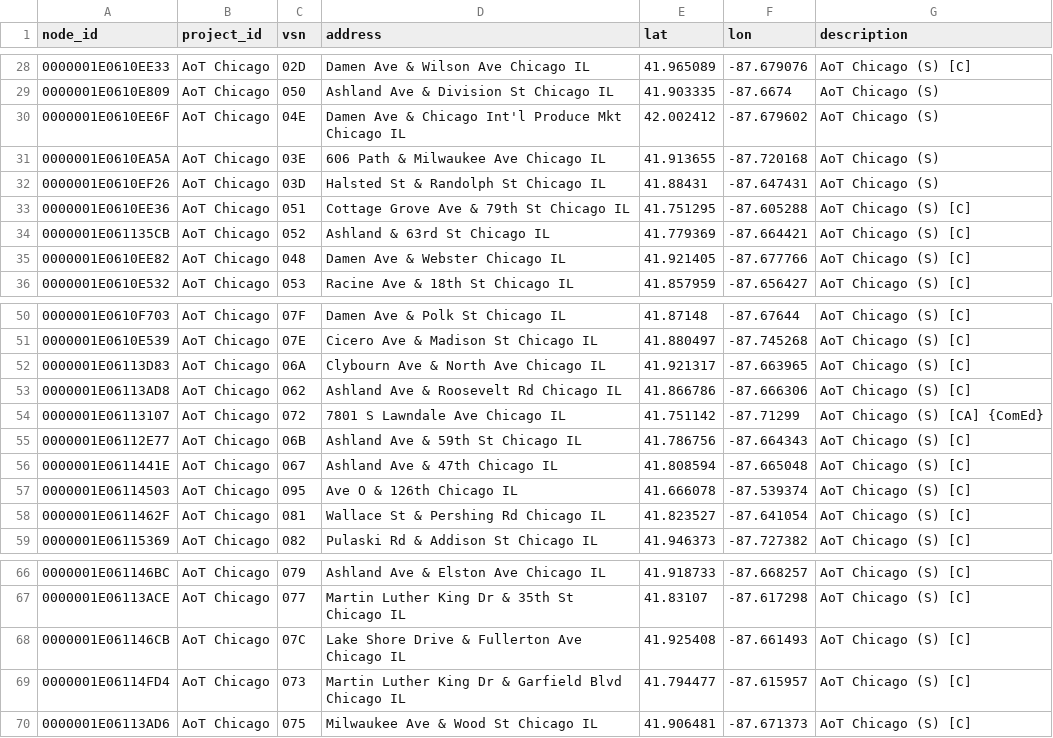
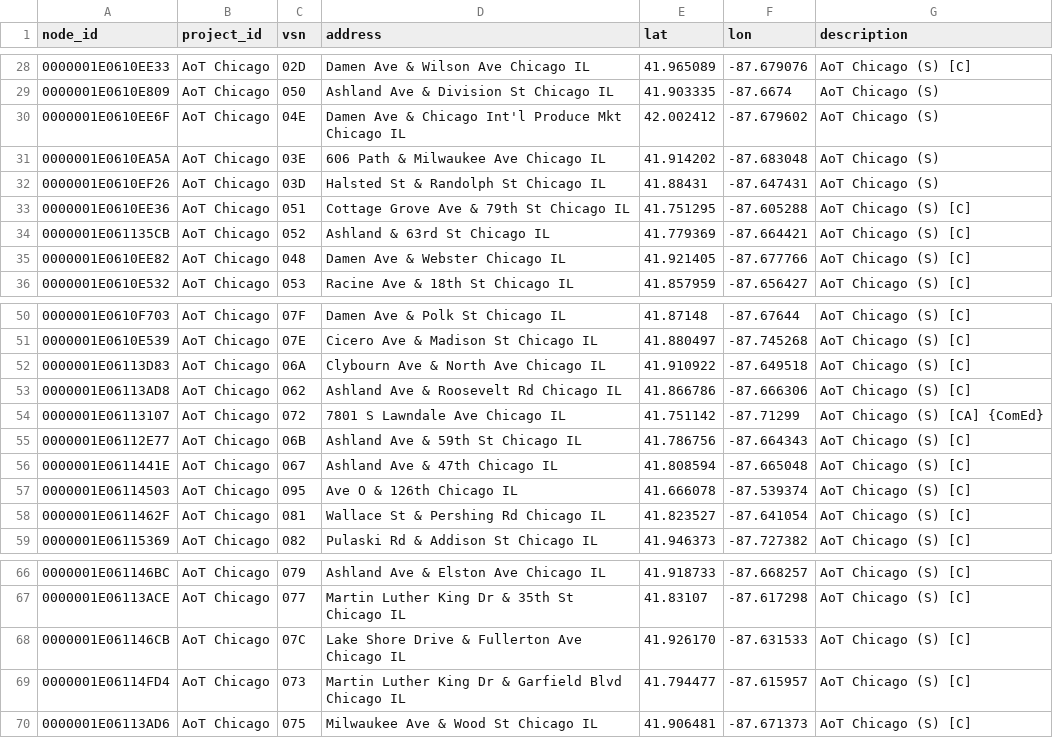
Before and after one commit to waggle-sensor/beehive-server, a CSV file: publishing-tools/examples/plenario/nodes.csv, drawn as a sheet; only a part is shown, gaps mark what is left out.

Commit message:
Update nodes.csv

```diff
--- a/publishing-tools/examples/plenario/nodes.csv
+++ b/publishing-tools/examples/plenario/nodes.csv
@@ -30,3 +30,3 @@ node_id,project_id,vsn,address,lat,lon,description
 0000001E0610EE6F,AoT Chicago,04E," Damen Ave & Chicago Int'l Produce Mkt Chicago IL",42.002412,-87.679602,AoT Chicago (S)
-0000001E0610EA5A,AoT Chicago,03E," 606 Path & Milwaukee Ave Chicago IL",41.913655,-87.720168,AoT Chicago (S)
+0000001E0610EA5A,AoT Chicago,03E," 606 Path & Milwaukee Ave Chicago IL",41.914202, -87.683048,AoT Chicago (S)
 0000001E0610EF26,AoT Chicago,03D," Halsted St & Randolph St Chicago IL",41.88431,-87.647431,AoT Chicago (S)
@@ -51,3 +51,3 @@ node_id,project_id,vsn,address,lat,lon,description
 0000001E0610E539,AoT Chicago,07E," Cicero Ave & Madison St Chicago IL",41.880497,-87.745268,AoT Chicago (S) [C]
-0000001E06113D83,AoT Chicago,06A," Clybourn Ave & North Ave Chicago IL",41.921317,-87.663965,AoT Chicago (S) [C]
+0000001E06113D83,AoT Chicago,06A," Clybourn Ave & North Ave Chicago IL",41.910922, -87.649518,AoT Chicago (S) [C]
 0000001E06113AD8,AoT Chicago,062," Ashland Ave & Roosevelt Rd Chicago IL",41.866786,-87.666306,AoT Chicago (S) [C]
@@ -67,3 +67,3 @@ node_id,project_id,vsn,address,lat,lon,description
 0000001E06113ACE,AoT Chicago,077," Martin Luther King Dr & 35th St Chicago IL",41.83107,-87.617298,AoT Chicago (S) [C]
-0000001E061146CB,AoT Chicago,07C," Lake Shore Drive & Fullerton Ave Chicago IL",41.925408,-87.661493,AoT Chicago (S) [C]
+0000001E061146CB,AoT Chicago,07C," Lake Shore Drive & Fullerton Ave Chicago IL",41.926170, -87.631533,AoT Chicago (S) [C]
 0000001E06114FD4,AoT Chicago,073," Martin Luther King Dr & Garfield Blvd Chicago IL",41.794477,-87.615957,AoT Chicago (S) [C]
```
